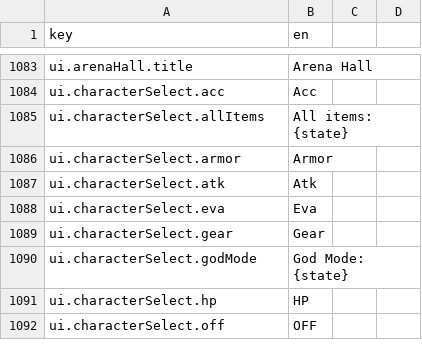
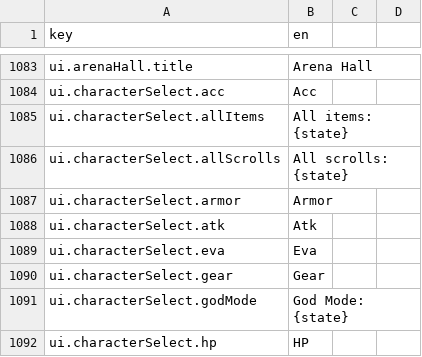
Before and after one commit to bjsp123/rl2, a CSV file: assets/data/strings.csv, drawn as a sheet; only a part is shown, gaps mark what is left out; the shorter side is filled out with more unchanged rows.

```diff
--- a/assets/data/strings.csv
+++ b/assets/data/strings.csv
@@ -1085,2 +1085,3 @@ ui.characterSelect.acc,Acc
 ui.characterSelect.allItems,All items: {state}
+ui.characterSelect.allScrolls,All scrolls: {state}
 ui.characterSelect.armor,Armor
```
Also changed, not shown: 2 other files.
